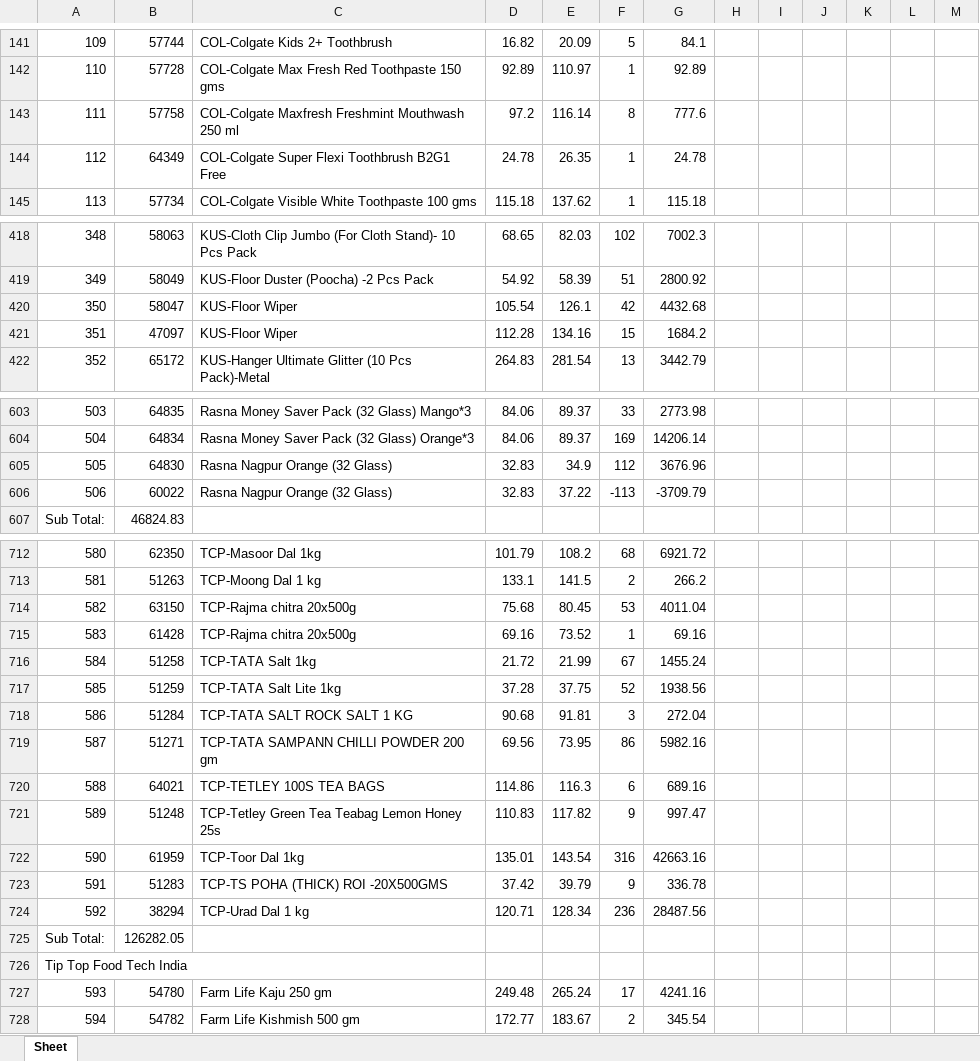
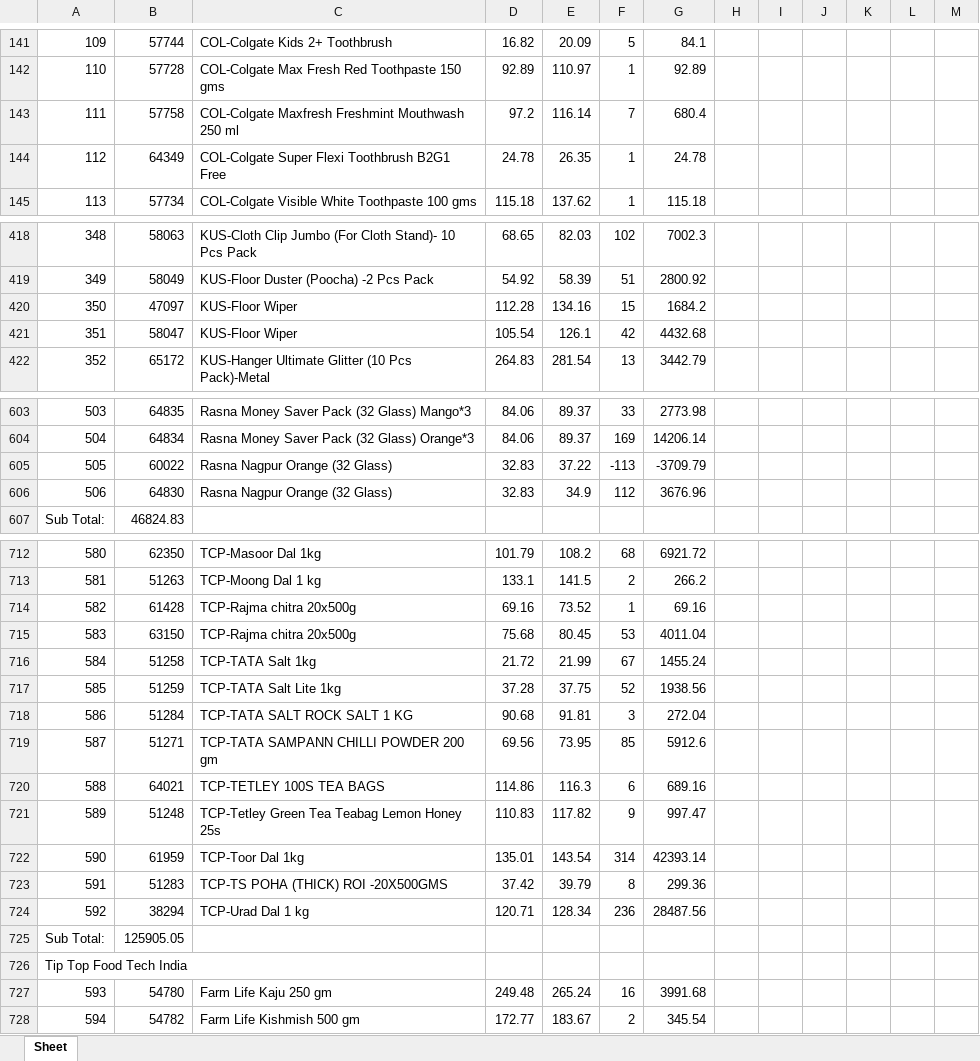
Before and after one commit to PC-Canteen/pc_canteen, an Excel workbook: CryCompanywiseStockReport_1.xlsx, sheet Sheet, drawn as a sheet; only a part is shown, gaps mark what is left out; values as stored, in another font and other column widths than the file's, no borders; removed rows and columns are numbered as before the commit, all else as after; the diff covers the shown part only; the diff names each change by its address in the sheet, - before the commit and + after, or states it on an @@ line.

```diff
--- a/CryCompanywiseStockReport_1.xlsx (sheet Sheet)
+++ b/CryCompanywiseStockReport_1.xlsx (sheet Sheet)
-F143: 8
+F143: 7
-G143: 777.6
+G143: 680.4
-row 420: 350 | 58047 | KUS-Floor Wiper | 105.54 | 126.1 | 42 | 4432.68
-A420: 351
+A420: 350
+row 421: 351 | 58047 | KUS-Floor Wiper | 105.54 | 126.1 | 42 | 4432.68
-row 605: 505 | 64830 | Rasna Nagpur Orange (32 Glass) | 32.83 | 34.9 | 112 | 3676.96
-A605: 506
+A605: 505
+row 606: 506 | 64830 | Rasna Nagpur Orange (32 Glass) | 32.83 | 34.9 | 112 | 3676.96
-row 714: 582 | 63150 | TCP-Rajma chitra 20x500g | 75.68 | 80.45 | 53 | 4011.04
-A714: 583
+A714: 582
+row 715: 583 | 63150 | TCP-Rajma chitra 20x500g | 75.68 | 80.45 | 53 | 4011.04
-F719: 86
+F719: 85
-G719: 5982.16
+G719: 5912.6
-F722: 316
+F722: 314
-G722: 42663.16
+G722: 42393.14
-F723: 9
+F723: 8
-G723: 336.78
+G723: 299.36
-B725: 126282.05
+B725: 125905.05
-F727: 17
+F727: 16
-G727: 4241.16
+G727: 3991.68
```
Also changed, not shown: 6 added rows, 6 removed rows and 94 edited cells elsewhere in this sheet.
